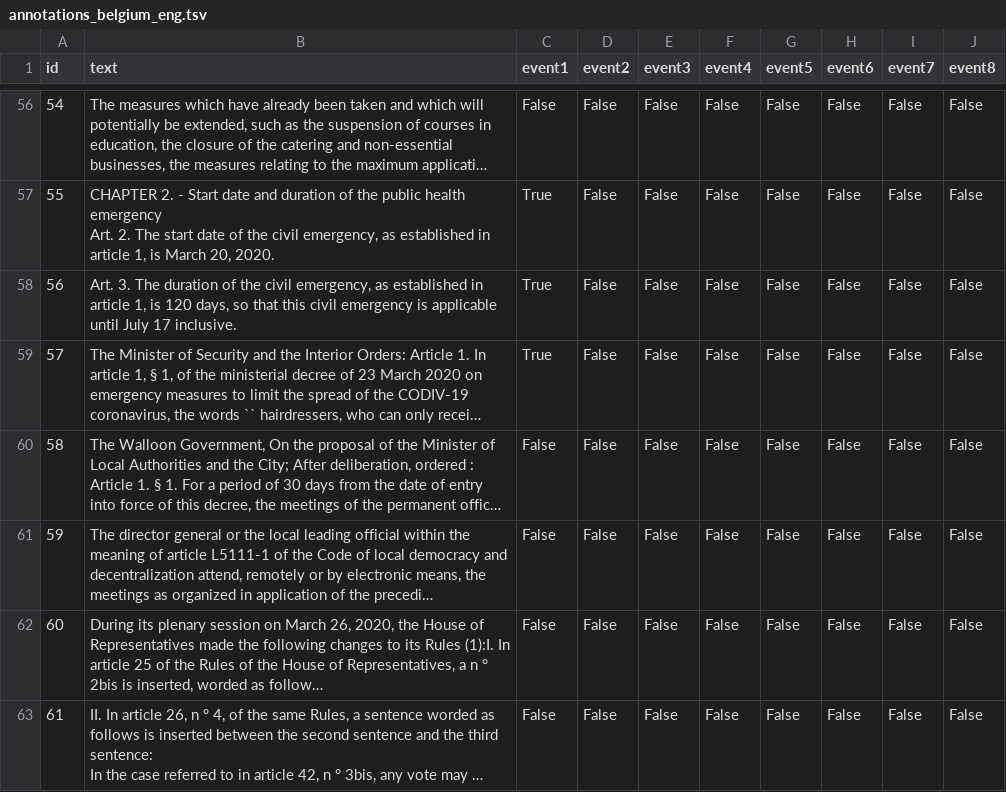
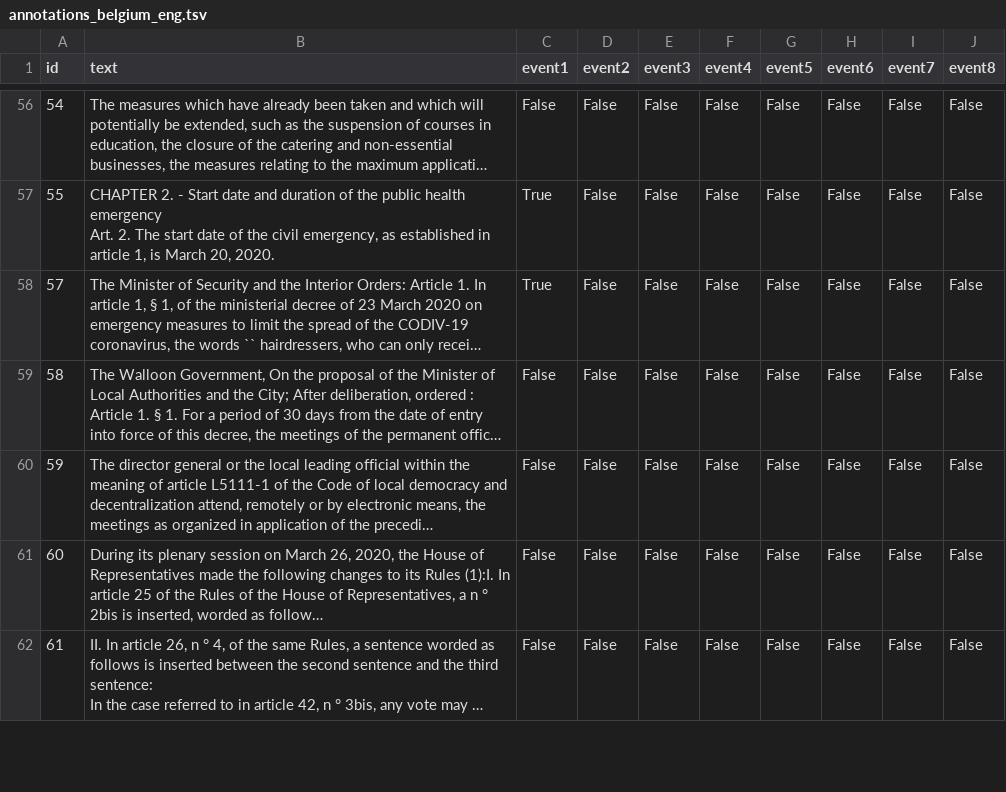
Before and after one commit to tommasoc80/COVID19_emergency_event, a TSV file: annotations/belgium/annotations_belgium_eng.tsv, drawn as a sheet; only a part is shown, gaps mark what is left out; long unchanged cells end in …; the diff names each change by its address in the sheet, - before the commit and + after, or states it on an @@ line.

```diff
--- a/annotations/belgium/annotations_belgium_eng.tsv
+++ b/annotations/belgium/annotations_belgium_eng.tsv
-row 58: 56 | Art. 3. The duration of the civil emergency, as established in article 1, is 120 days, so that this civil emergency is applicable until July 17 inclusive. | True | False | False | False | False | False | False | False
```
Also changed, not shown: annotations/belgium/annotations_belgium.tsv.
